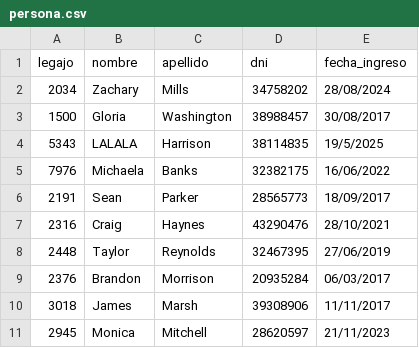
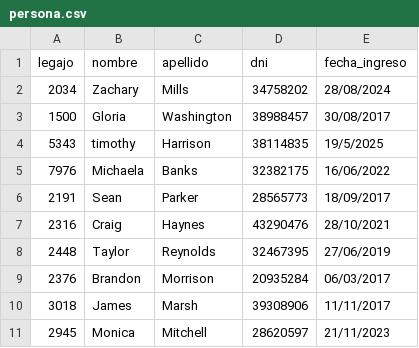
Before and after one commit to aleten12/TP_CAI_12, a CSV file: TemplateTPCorto/Persistencia/DataBase/Tablas/persona.csv, drawn as a sheet.

```diff
--- a/TemplateTPCorto/Persistencia/DataBase/Tablas/persona.csv
+++ b/TemplateTPCorto/Persistencia/DataBase/Tablas/persona.csv
@@ -3,3 +3,3 @@ legajo;nombre;apellido;dni;fecha_ingreso
 1500;Gloria;Washington;38988457;30/08/2017
-5343;LALALA;Harrison;38114835;19/5/2025
+5343;timothy;Harrison;38114835;19/5/2025
 7976;Michaela;Banks;32382175;16/06/2022
```
Also changed, not shown: 9 other files.
